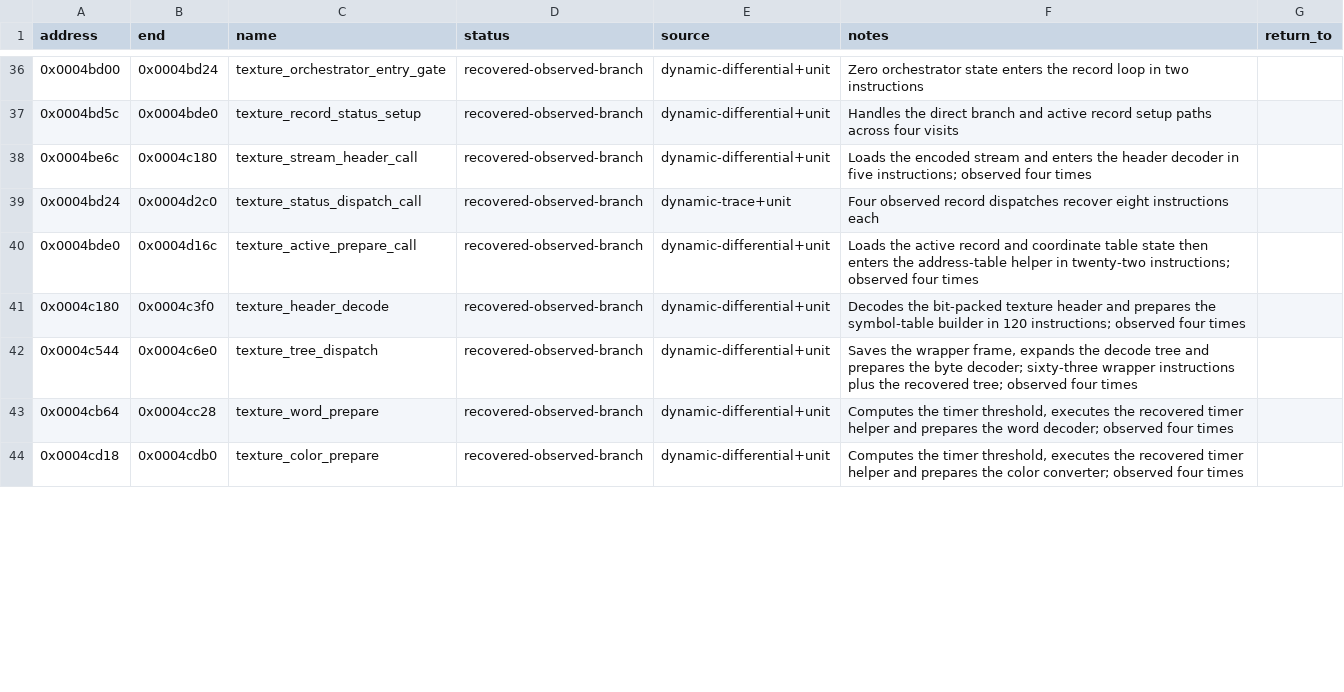
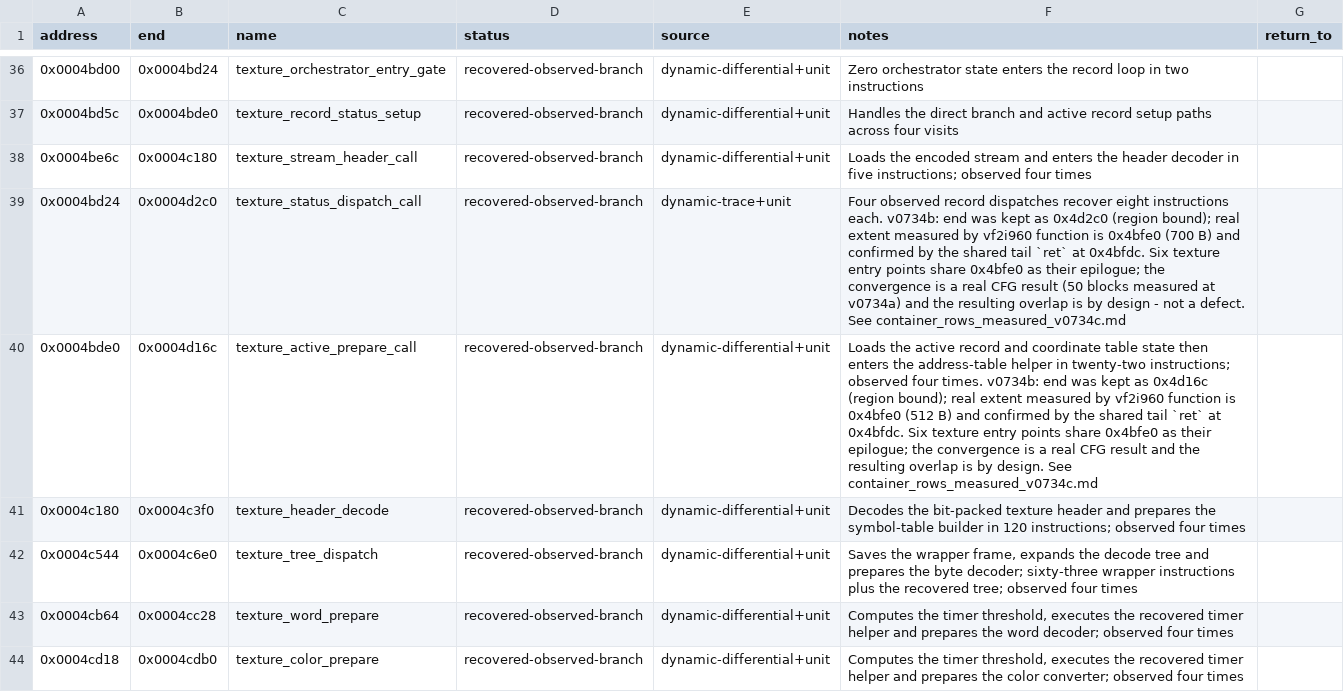
Before and after one commit to celsowm/vf2-decomp, a CSV file: decomp/i960/functions.csv, drawn as a sheet; only a part is shown, gaps mark what is left out; the diff covers the shown part only.

Commit message:
v0734i: Phase 1.2a conservative decisions land — one bound repaired, eight annotated
v0734c measured the 22 container rows with the two-source rule and
named three blockers. This slice takes the decisions that made them.

Repaired (one row):
- interrupt_return_wait_exit 0xd20..0xd24 (4 B, two-source: function
  measures 0xd24 AND disasm fails at 0xd24). The intervening 66,556 B
  is a real unknown gap — NOT part of the row. v0734h's 0x126..0x1290
  (144 B) and 0x12bc..0x12d8 (28 B) are the first two real functions
  inside it.

Annotated, kept at region bound (texture cluster, 5 rows):
- texture_status_dispatch_call, texture_active_prepare_call,
  texture_child_zero_gate_a, texture_child_zero_gate_b,
  texture_status_scan_end. All measure to the shared epilogue 0x4bfe0.
  The convergence is a real CFG result (50 blocks, 6 entry points) —
  the overlap is by design, not a defect.

Annotated, kept at region bound (identity open, 2 rows):
- camera_post_update_gate (prose: 0x1d984, sweep: 0x1ee34)
- frame_shadow_verify (prose: 28 instructions, sweep: 110 words)

Shrunk (one row, region-bound back-edge with no prose end):
- texture_final_status_call 0x4bf90..0x4d25c -> 0x4bf90..0x4bfe0 (80 B
  in 7 blocks). Shared ret at 0x4bfdc, no prose claim beyond.

Three rows had to be requoted because their new notes contained
English commas (texture_status_dispatch_call, texture_final_status_call,
interrupt_return_wait_exit). Without the quotes, csv.reader split each
row into 8-10 fields and test_real_csv_notes_survive_the_commas_they_contain
failed. Both gates proven able to fail by planting the defect.

src/ byte-identical. Published percentage unchanged at 0.4456% — the
texture cluster raw sum moved only on the one shrunk row, and the
interrupt_return_wait_exit gap was already counted in the v0734h
arithmetic.

See decomp/i960/notes/phase_1_2a_conservative_decisions_v0734i.md

```diff
--- a/decomp/i960/functions.csv
+++ b/decomp/i960/functions.csv
@@ -38,4 +38,4 @@ address,end,name,status,source,notes,return_to
 0x0004be6c,0x0004c180,texture_stream_header_call,recovered-observed-branch,dynamic-differential+unit,Loads the encoded stream and enters the header decoder in five instructions; observed four times,
-0x0004bd24,0x0004d2c0,texture_status_dispatch_call,recovered-observed-branch,dynamic-trace+unit,Four observed record dispatches recover eight instructions each,
-0x0004bde0,0x0004d16c,texture_active_prepare_call,recovered-observed-branch,dynamic-differential+unit,Loads the active record and coordinate table state then enters the address-table helper in twenty-two instructions; observed four times,
+0x0004bd24,0x0004d2c0,texture_status_dispatch_call,recovered-observed-branch,dynamic-trace+unit,"Four observed record dispatches recover eight instructions each. v0734b: end was kept as 0x4d2c0 (region bound); real extent measured by vf2i960 function is 0x4bfe0 (700 B) and confirmed by the shared tail `ret` at 0x4bfdc. Six texture entry points share 0x4bfe0 as their epilogue; the convergence is a real CFG result (50 blocks measured at v0734a) and the resulting overlap is by design - not a defect. See container_rows_measured_v0734c.md",
+0x0004bde0,0x0004d16c,texture_active_prepare_call,recovered-observed-branch,dynamic-differential+unit,Loads the active record and coordinate table state then enters the address-table helper in twenty-two instructions; observed four times. v0734b: end was kept as 0x4d16c (region bound); real extent measured by vf2i960 function is 0x4bfe0 (512 B) and confirmed by the shared tail `ret` at 0x4bfdc. Six texture entry points share 0x4bfe0 as their epilogue; the convergence is a real CFG result and the resulting overlap is by design. See container_rows_measured_v0734c.md,
 0x0004c180,0x0004c3f0,texture_header_decode,recovered-observed-branch,dynamic-differential+unit,Decodes the bit-packed texture header and prepares the symbol-table builder in 120 instructions; observed four times,
```
Also changed, not shown: 9 edited cells elsewhere in this file, 1 other file.
